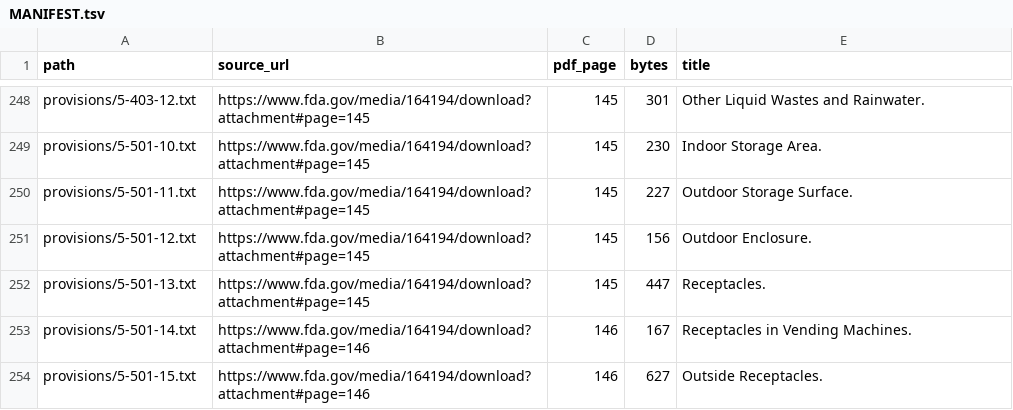
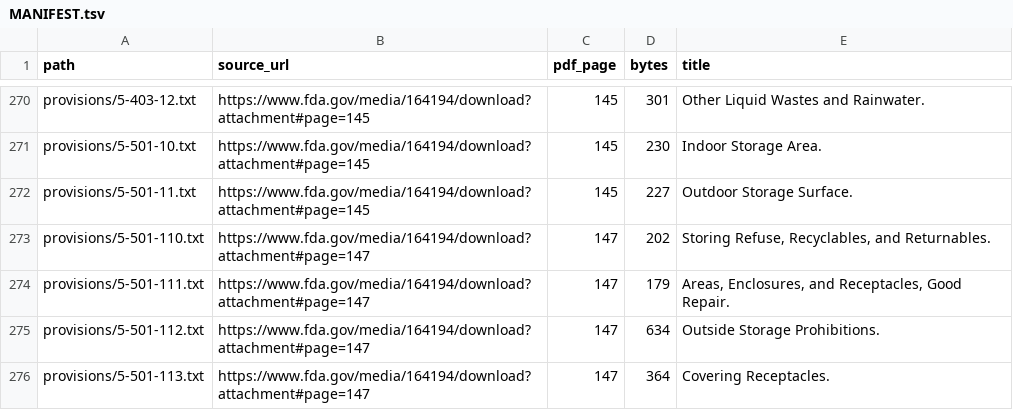
Before and after one commit to xerj-org/corpus-fda-food-code, a TSV file: MANIFEST.tsv, drawn as a sheet; only a part is shown, gaps mark what is left out; the shorter side is filled out with more unchanged rows; the diff covers the shown part only.

Commit message:
Food Code: recover 38 three-digit provisions (396 total)
Defect found by sampling: section numbers have 2 OR 3 digits
(4-501.19 is followed by 4-501.110..4-501.116, likewise 4-204.11x,
5-501.11x, 6-202.11x, 6-501.11x, 3-202.110). The \d{2}-only heading
regex left 38 provisions unanchored, their content swallowed into the
preceding provision's file (e.g. 4-501.19 contained 4-501.110/.111).
Regex widened to \d{2,3}; 358 -> 396 provision files; MANIFEST/README
updated. Spot-checked 4-501.114: chlorine sanitizer concentration table
rows (25-49 / 50-99 / 100 MG/L) now extract in their own file.

```diff
--- a/MANIFEST.tsv
+++ b/MANIFEST.tsv
@@ -250 +272,5 @@ provisions/5-501-10.txt	https://www.fda.gov/media/164194/download?attachment#pag
 provisions/5-501-11.txt	https://www.fda.gov/media/164194/download?attachment#page=145	145	227	Outdoor Storage Surface.
+provisions/5-501-110.txt	https://www.fda.gov/media/164194/download?attachment#page=147	147	202	Storing Refuse, Recyclables, and Returnables.
+provisions/5-501-111.txt	https://www.fda.gov/media/164194/download?attachment#page=147	147	179	Areas, Enclosures, and Receptacles, Good Repair.
+provisions/5-501-112.txt	https://www.fda.gov/media/164194/download?attachment#page=147	147	634	Outside Storage Prohibitions.
+provisions/5-501-113.txt	https://www.fda.gov/media/164194/download?attachment#page=147	147	364	Covering Receptacles.
```
Also changed, not shown: 34 added rows and 6 edited cells elsewhere in this file, 45 other files.
